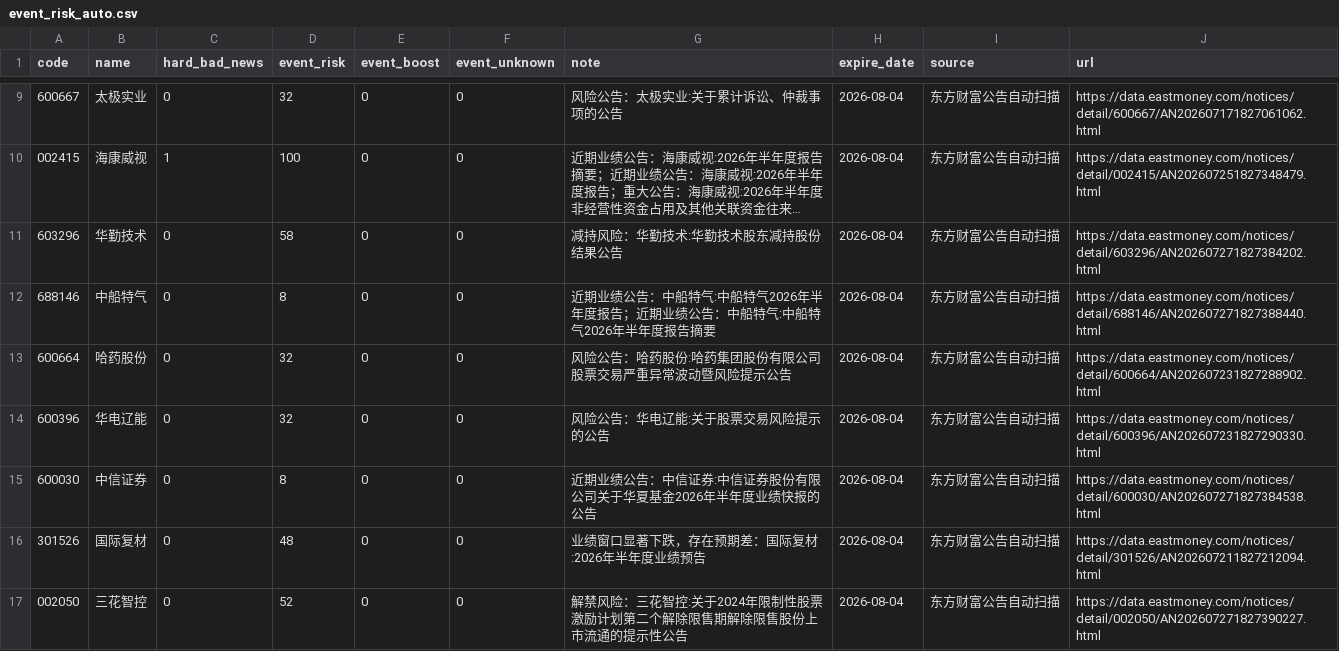
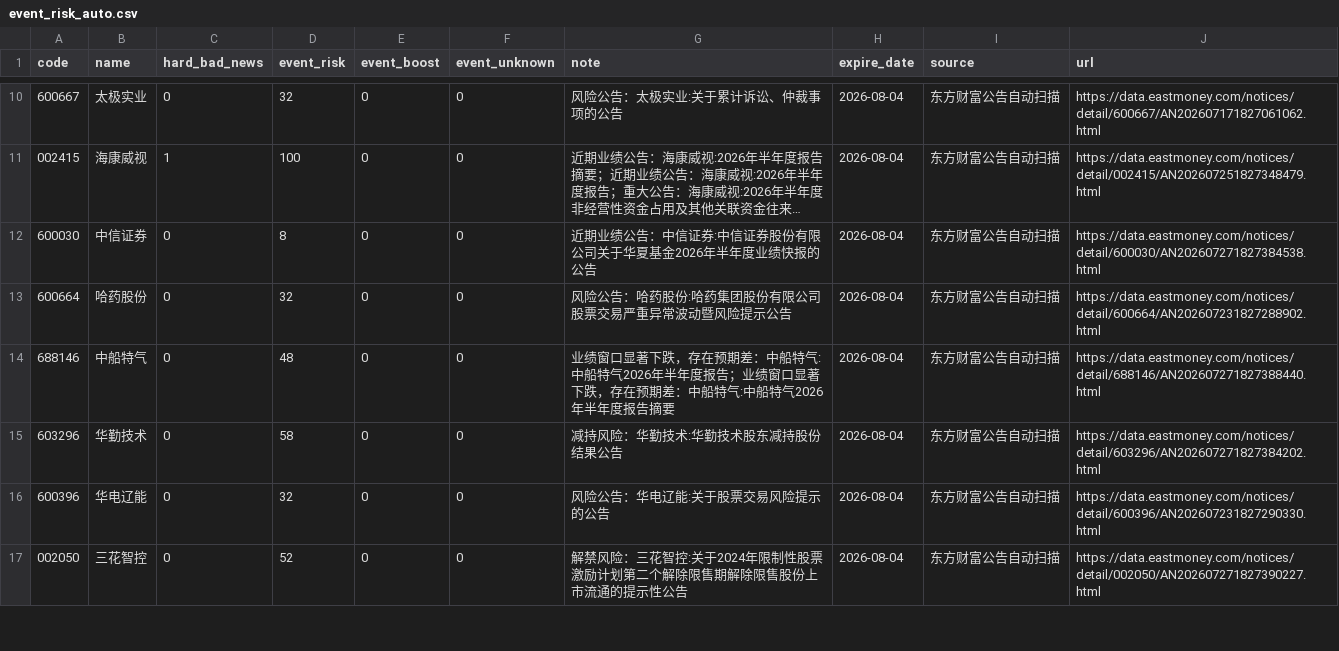
Before and after one commit to chenrj985-ai/decision, a CSV file: data/event_risk_auto.csv, drawn as a sheet; only a part is shown, gaps mark what is left out; long unchanged cells end in …; removed rows and columns are numbered as before the commit, all else as after; the diff covers the shown part only; the diff names each change by its address in the sheet, - before the commit and + after, or states it on an @@ line.

```diff
--- a/data/event_risk_auto.csv
+++ b/data/event_risk_auto.csv
@@ row 15 moved to row 12: 600030 @@
+row 14: 688146 | 中船特气 | 0 | 48 | 0 | 0 | 业绩窗口显著下跌，存在预期差：中船特气:中船特气2026年半年度报告；业绩窗口显著下跌，存在预期差：中船特气:中船特气2026年半年度报告摘要 | 2026-08-04 | 东方财富公告自动扫描 | https://data.eastmoney.com/notices/detail/688146/AN202607271827388440.html
-row 12: 688146 | 中船特气 | 0 | 8 | 0 | 0 | 近期业绩公告：中船特气:中船特气2026年半年度报告；近期业绩公告：中船特气:中船特气2026年半年度报告摘要 | 2026-08-04 | 东方财富公告自动扫描 | https://data.eastmoney.com/notices/detail/688146/AN202607271827388440.html
-row 16: 301526 | 国际复材 | 0 | 48 | 0 | 0 | 业绩窗口显著下跌，存在预期差：国际复材:2026年半年度业绩预告 | 2026-08-04 | 东方财富公告自动扫描 | https://data.eastmoney.com/notices/detail/301526/AN202607211827212094.html
```
Also changed, not shown: 3 added rows, 1 moved row and 4 edited cells elsewhere in this file, data/auto_discovery_cache.csv, data/event_scan_cache.csv, 23 other files.
